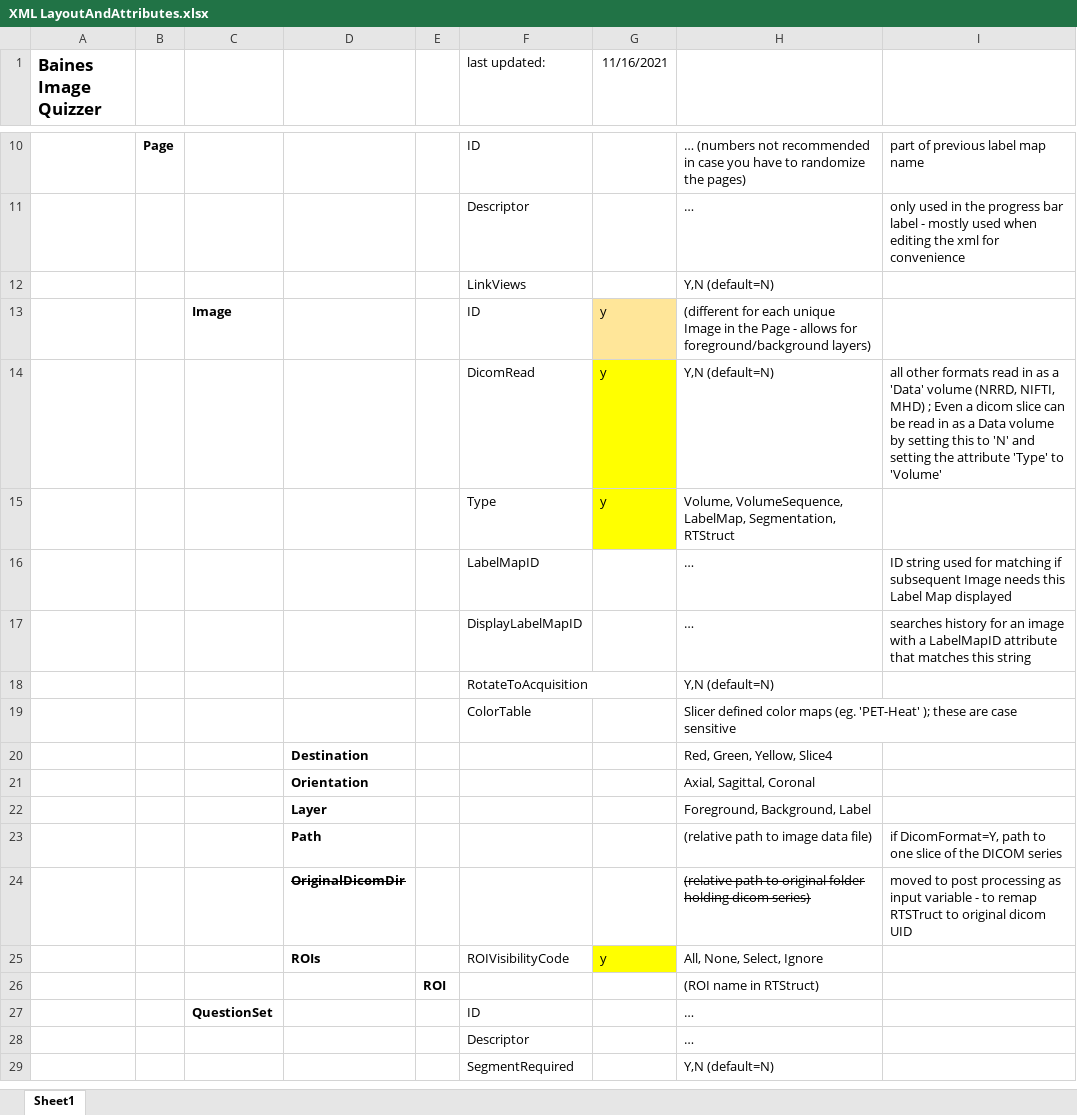
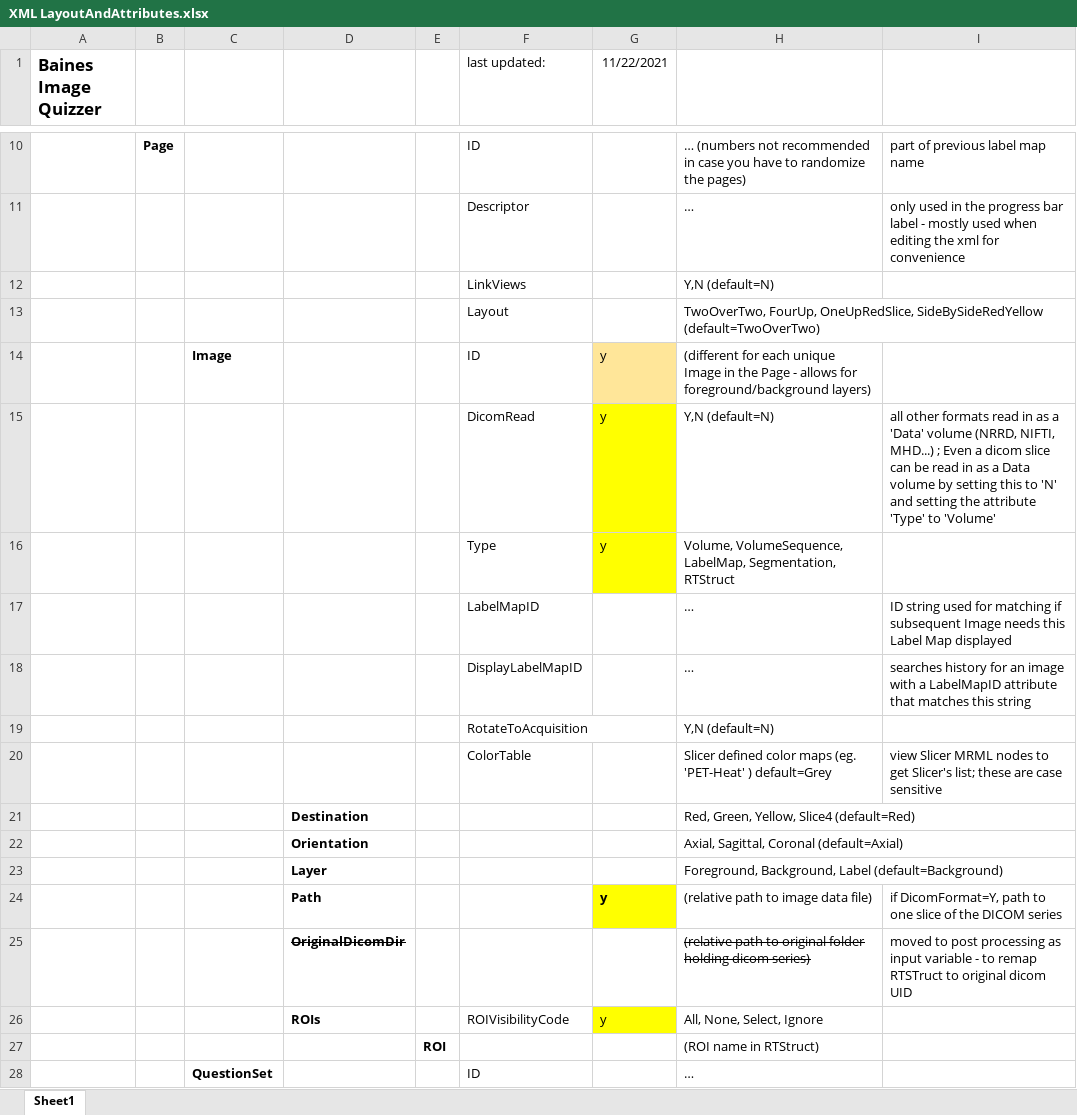
Before and after one commit to baines-imaging-research-laboratory/BainesImageQuizzer, an Excel workbook: Documentation/XML LayoutAndAttributes.xlsx, sheet Sheet1, drawn as a sheet; only a part is shown, gaps mark what is left out; the shorter side is filled out with more unchanged rows; values as stored, in another font and other column widths than the file's, no borders; removed rows and columns are numbered as before the commit, all else as after; the diff names each change by its address in the sheet, - before the commit and + after, or states it on an @@ line.

Commit message:
Work on validation code for XML elements and attributes.

```diff
--- a/Documentation/XML LayoutAndAttributes.xlsx (sheet Sheet1)
+++ b/Documentation/XML LayoutAndAttributes.xlsx (sheet Sheet1)
-G1: 11/16/2021
+G1: 11/22/2021
+row 13:  |  |  |  |  | Layout |  | TwoOverTwo, FourUp, OneUpRedSlice, SideBySideRedYellow (default=TwoOverTwo)
-I15: …(NRRD, NIFTI, MHD) ; Even…
+I15: …(NRRD, NIFTI, MHD...) ; Even…
-row 19:  |  |  |  |  | ColorTable |  | Slicer defined color maps (eg. 'PET-Heat' ); these are case sensitive
+row 20:  |  |  |  |  | ColorTable |  | Slicer defined color maps (eg. 'PET-Heat' ) default=Grey | view Slicer MRML nodes to get Slicer's list; these are case sensitive
-H21: Red, Green, Yellow, Slice4
+H21: Red, Green, Yellow, Slice4 (default=Red)
-H22: Axial, Sagittal, Coronal
+H22: Axial, Sagittal, Coronal (default=Axial)
-H23: Foreground, Background, Label
+H23: Foreground, Background, Label (default=Background)
-G24 (11/22/2021): (empty)
+G24 (11/22/2021): y
-G24 fill: none
+G24 fill: #FFFF00
```
Also changed, not shown: 2 other files.
